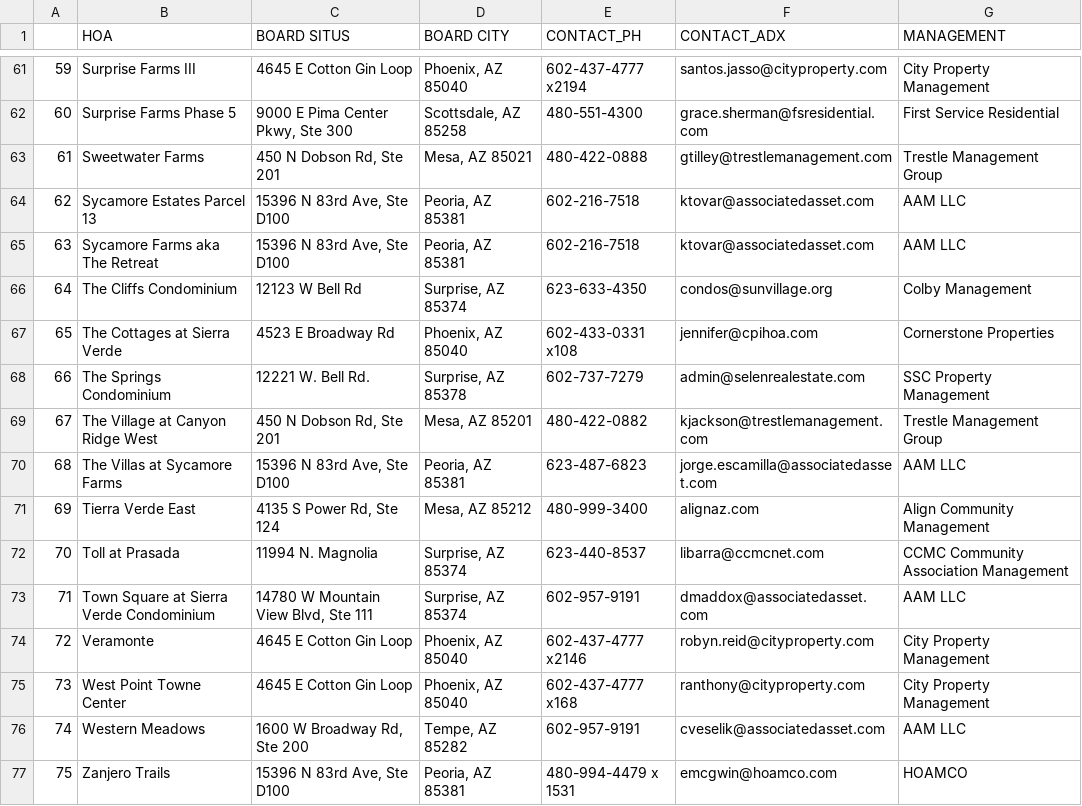
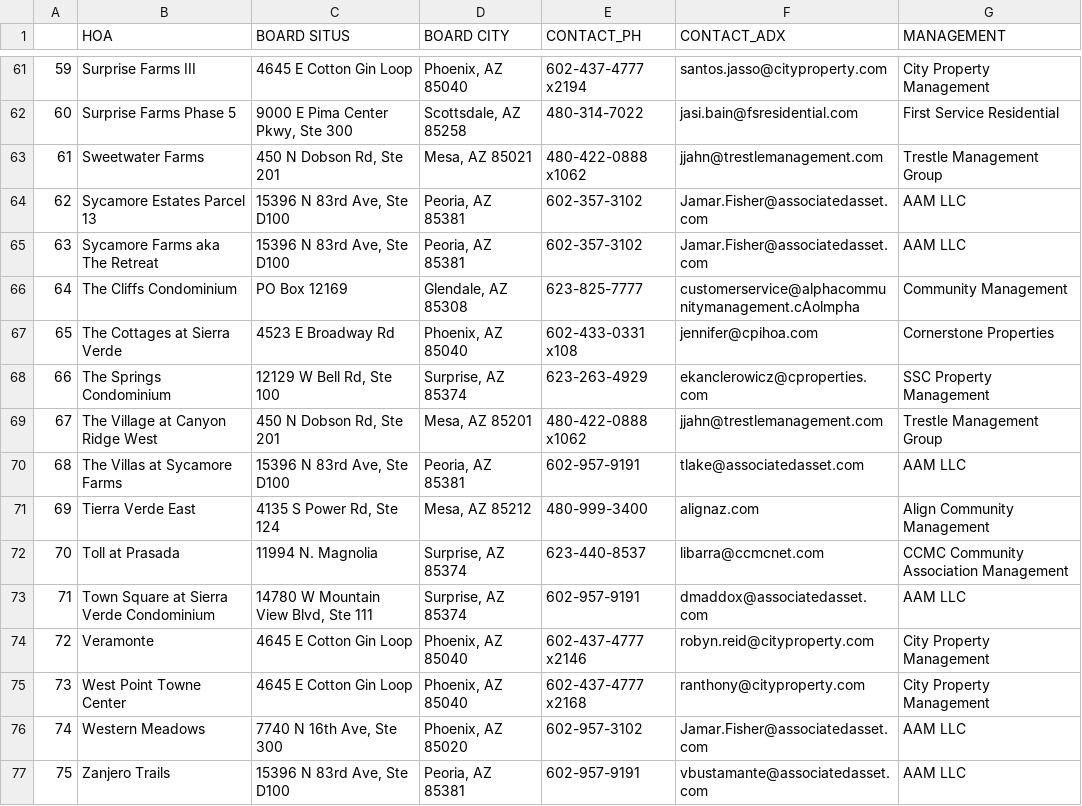
Before and after one commit to TASCer/hoa_insights_surpriseaz, a CSV file: src/hoa_insights_surpriseaz/database/setup/seed_data/surpriseaz-hoa-management.csv, drawn as a sheet; only a part is shown, gaps mark what is left out; the diff covers the shown part only.

```diff
--- a/src/hoa_insights_surpriseaz/database/setup/seed_data/surpriseaz-hoa-management.csv
+++ b/src/hoa_insights_surpriseaz/database/setup/seed_data/surpriseaz-hoa-management.csv
@@ -61,11 +61,11 @@
 59,Surprise Farms III,4645 E Cotton Gin Loop,"Phoenix, AZ 85040",602-437-4777 x2194,santos.jasso@cityproperty.com,City Property Management
-60,Surprise Farms Phase 5,"9000 E Pima Center Pkwy, Ste 300","Scottsdale, AZ 85258",480-551-4300,grace.sherman@fsresidential.com,First Service Residential
-61,Sweetwater Farms,"450 N Dobson Rd, Ste 201","Mesa, AZ 85021",480-422-0888,gtilley@trestlemanagement.com,Trestle Management Group
-62,Sycamore Estates Parcel 13,"15396 N 83rd Ave, Ste D100","Peoria, AZ 85381",602-216-7518,ktovar@associatedasset.com,AAM LLC
-63,Sycamore Farms aka The Retreat,"15396 N 83rd Ave, Ste D100","Peoria, AZ 85381",602-216-7518,ktovar@associatedasset.com,AAM LLC
-64,The Cliffs Condominium,12123 W Bell Rd,"Surprise, AZ 85374",623-633-4350,condos@sunvillage.org,Colby Management
+60,Surprise Farms Phase 5,"9000 E Pima Center Pkwy, Ste 300","Scottsdale, AZ 85258",480-314-7022,jasi.bain@fsresidential.com,First Service Residential
+61,Sweetwater Farms,"450 N Dobson Rd, Ste 201","Mesa, AZ 85021",480-422-0888 x1062,jjahn@trestlemanagement.com,Trestle Management Group
+62,Sycamore Estates Parcel 13,"15396 N 83rd Ave, Ste D100","Peoria, AZ 85381",602-357-3102,Jamar.Fisher@associatedasset.com,AAM LLC
+63,Sycamore Farms aka The Retreat,"15396 N 83rd Ave, Ste D100","Peoria, AZ 85381",602-357-3102,Jamar.Fisher@associatedasset.com,AAM LLC
+64,The Cliffs Condominium,PO Box 12169,"Glendale, AZ 85308",623-825-7777,customerservice@alphacommunitymanagement.cAolmpha,Community Management
 65,The Cottages at Sierra Verde,4523 E Broadway Rd,"Phoenix, AZ 85040",602-433-0331 x108,jennifer@cpihoa.com,Cornerstone Properties
-66,The Springs Condominium,12221 W. Bell Rd.,"Surprise, AZ 85378",602-737-7279,admin@selenrealestate.com,SSC Property Management
-67,The Village at Canyon Ridge West,"450 N Dobson Rd, Ste 201","Mesa, AZ 85201",480-422-0882,kjackson@trestlemanagement.com,Trestle Management Group
-68,The Villas at Sycamore Farms,"15396 N 83rd Ave, Ste D100","Peoria, AZ 85381",623-487-6823,jorge.escamilla@associatedasset.com,AAM LLC
+66,The Springs Condominium,"12129 W Bell Rd, Ste 100","Surprise, AZ 85374",623-263-4929,ekanclerowicz@cproperties.com,SSC Property Management
+67,The Village at Canyon Ridge West,"450 N Dobson Rd, Ste 201","Mesa, AZ 85201",480-422-0888 x1062,jjahn@trestlemanagement.com,Trestle Management Group
+68,The Villas at Sycamore Farms,"15396 N 83rd Ave, Ste D100","Peoria, AZ 85381",602-957-9191,tlake@associatedasset.com,AAM LLC
 69,Tierra Verde East,"4135 S Power Rd, Ste 124","Mesa, AZ 85212",480-999-3400,alignaz.com,Align Community Management
@@ -74,4 +74,4 @@
 72,Veramonte,4645 E Cotton Gin Loop,"Phoenix, AZ 85040",602-437-4777 x2146,robyn.reid@cityproperty.com,City Property Management
-73,West Point Towne Center,4645 E Cotton Gin Loop,"Phoenix, AZ 85040",602-437-4777 x168,ranthony@cityproperty.com,City Property Management
-74,Western Meadows,"1600 W Broadway Rd, Ste 200","Tempe, AZ 85282",602-957-9191,cveselik@associatedasset.com,AAM LLC
-75,Zanjero Trails,"15396 N 83rd Ave, Ste D100","Peoria, AZ 85381",480-994-4479 x 1531,emcgwin@hoamco.com,HOAMCO
+73,West Point Towne Center,4645 E Cotton Gin Loop,"Phoenix, AZ 85040",602-437-4777 x2168,ranthony@cityproperty.com,City Property Management
+74,Western Meadows,"7740 N 16th Ave, Ste 300","Phoenix, AZ 85020",602-957-3102,Jamar.Fisher@associatedasset.com,AAM LLC
+75,Zanjero Trails,"15396 N 83rd Ave, Ste D100","Peoria, AZ 85381",602-957-9191,vbustamante@associatedasset.com,AAM LLC
```
Also changed, not shown: 65 edited cells elsewhere in this file.
